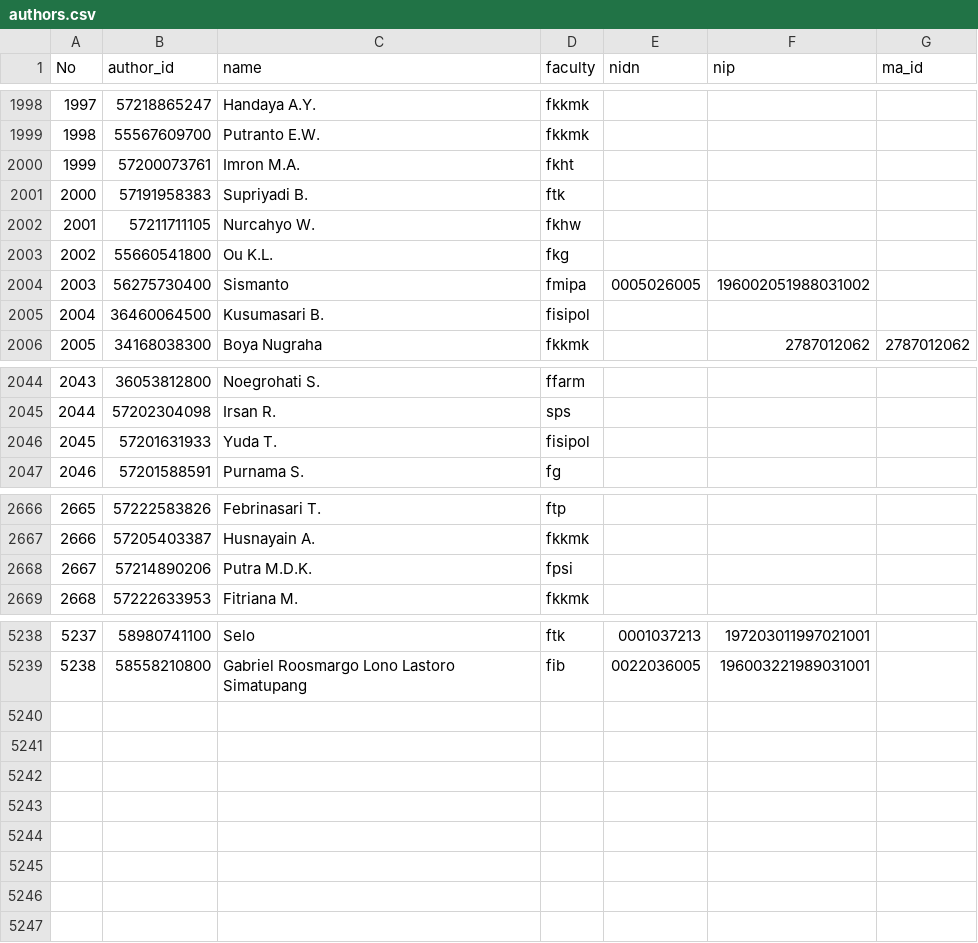
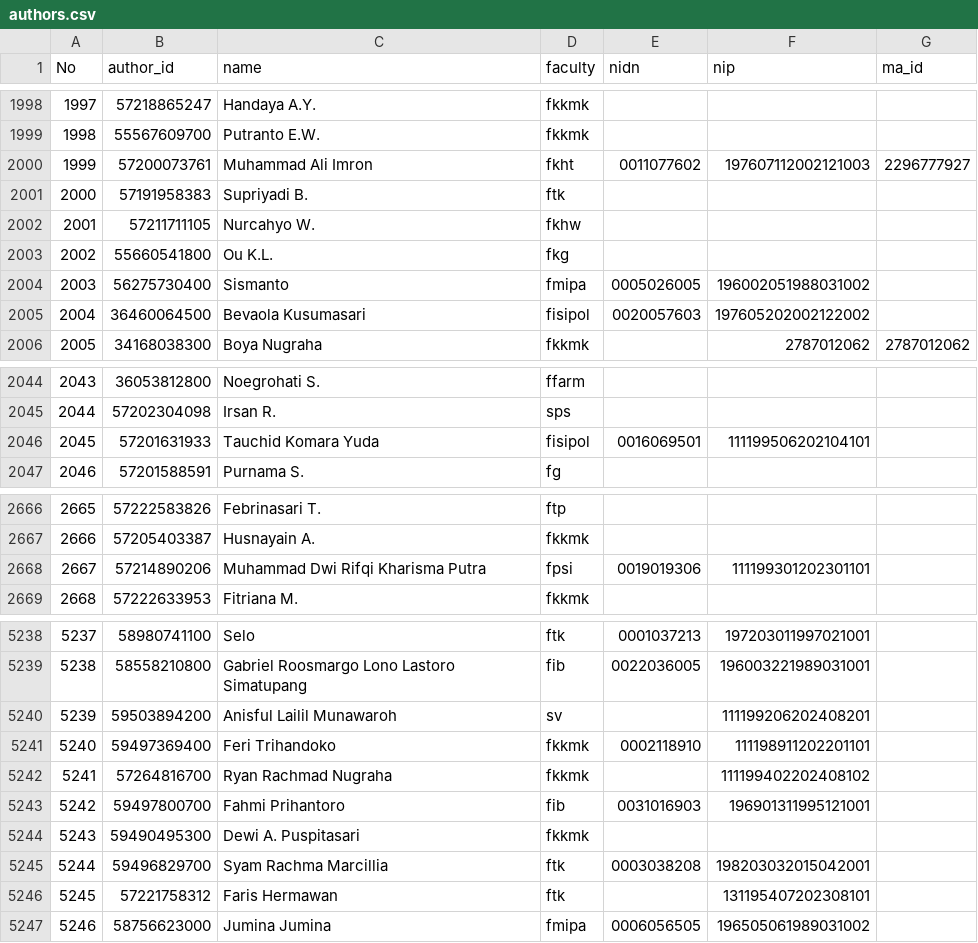
Before and after one commit to bppugm/publication-scrapper, a CSV file: authors.csv, drawn as a sheet; only a part is shown, gaps mark what is left out; the diff covers the shown part only.

Commit message:
Update authors.csv

```diff
--- a/authors.csv
+++ b/authors.csv
@@ -1999,3 +1999,3 @@ No,author_id,name,faculty,nidn,nip,ma_id
 1998,55567609700,Putranto E.W.,fkkmk,,,
-1999,57200073761,Imron M.A.,fkht,,,
+1999,57200073761,Muhammad Ali Imron,fkht,0011077602,197607112002121003,2296777927
 2000,57191958383,Supriyadi B.,ftk,,,
@@ -2004,3 +2004,3 @@ No,author_id,name,faculty,nidn,nip,ma_id
 2003,56275730400,Sismanto,fmipa,0005026005,196002051988031002,
-2004,36460064500,Kusumasari B.,fisipol,,,
+2004,36460064500,Bevaola Kusumasari,fisipol,0020057603,197605202002122002,
 2005,34168038300,Boya Nugraha,fkkmk,,2787012062,2787012062
@@ -2045,3 +2045,3 @@ No,author_id,name,faculty,nidn,nip,ma_id
 2044,57202304098,Irsan R.,sps,,,
-2045,57201631933,Yuda T.,fisipol,,,
+2045,57201631933,Tauchid Komara Yuda,fisipol,0016069501,111199506202104101,
 2046,57201588591,Purnama S.,fg,,,
@@ -2667,3 +2667,3 @@ No,author_id,name,faculty,nidn,nip,ma_id
 2666,57205403387,Husnayain A.,fkkmk,,,
-2667,57214890206,Putra M.D.K.,fpsi,,,
+2667,57214890206,Muhammad Dwi Rifqi Kharisma Putra,fpsi,0019019306,111199301202301101,
 2668,57222633953,Fitriana M.,fkkmk,,,
@@ -5239 +5239,9 @@ No,author_id,name,faculty,nidn,nip,ma_id
 5238,58558210800,Gabriel Roosmargo Lono Lastoro Simatupang,fib,0022036005,196003221989031001,
+5239,59503894200,Anisful Lailil Munawaroh,sv,,111199206202408201,
+5240,59497369400,Feri Trihandoko,fkkmk,0002118910,111198911202201101,
+5241,57264816700,Ryan Rachmad Nugraha,fkkmk,,111199402202408102,
+5242,59497800700,Fahmi Prihantoro,fib,0031016903,196901311995121001,
+5243,59490495300,Dewi A. Puspitasari,fkkmk,,,
+5244,59496829700,Syam Rachma Marcillia,ftk,0003038208,198203032015042001,
+5245,57221758312,Faris Hermawan,ftk,,131195407202308101,
+5246,58756623000,Jumina Jumina,fmipa,0006056505,196505061989031002,
```
Also changed, not shown: 12 edited cells elsewhere in this file.
